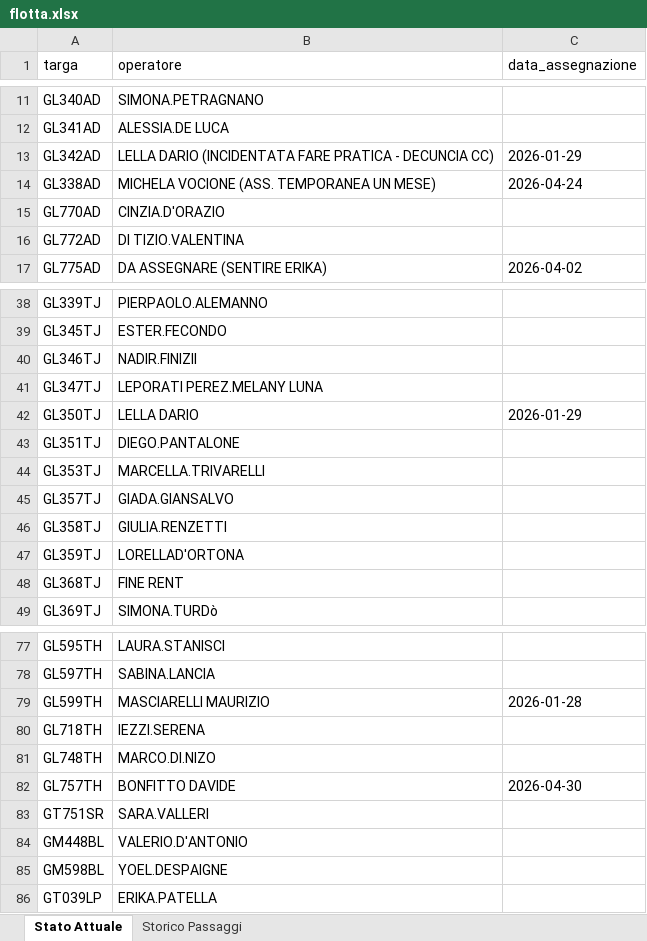
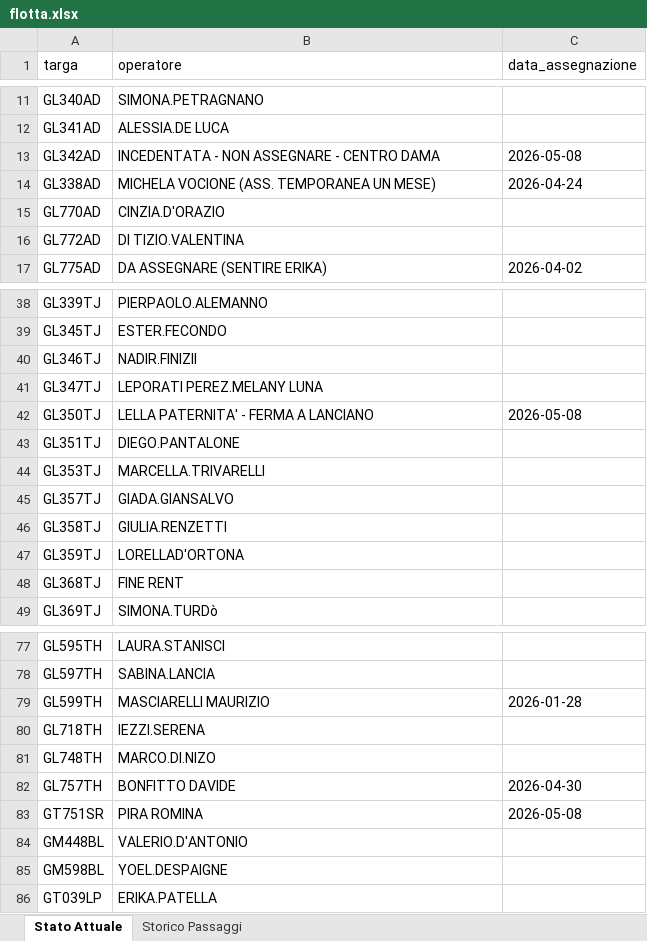
Before and after one commit to messinesetsrm-cell/db_auto, an Excel workbook: flotta.xlsx, sheet Stato Attuale, drawn as a sheet; only a part is shown, gaps mark what is left out; values as stored, in another font and other column widths than the file's, no borders; the diff names each change by its address in the sheet, - before the commit and + after, or states it on an @@ line.

```diff
--- a/flotta.xlsx (sheet Stato Attuale)
+++ b/flotta.xlsx (sheet Stato Attuale)
-B13 (operatore): LELLA DARIO (INCIDENTATA FARE PRATICA - DECUNCIA CC)
+B13 (operatore): INCEDENTATA - NON ASSEGNARE - CENTRO DAMA
-C13 (data_assegnazione): 2026-01-29
+C13 (data_assegnazione): 2026-05-08
-B42 (operatore): LELLA DARIO
+B42 (operatore): LELLA PATERNITA' - FERMA A LANCIANO
-C42 (data_assegnazione): 2026-01-29
+C42 (data_assegnazione): 2026-05-08
-B83 (operatore): SARA.VALLERI
+B83 (operatore): PIRA ROMINA
-C83 (data_assegnazione): (empty)
+C83 (data_assegnazione): 2026-05-08
```
Also changed, not shown: sheet Storico Passaggi.
